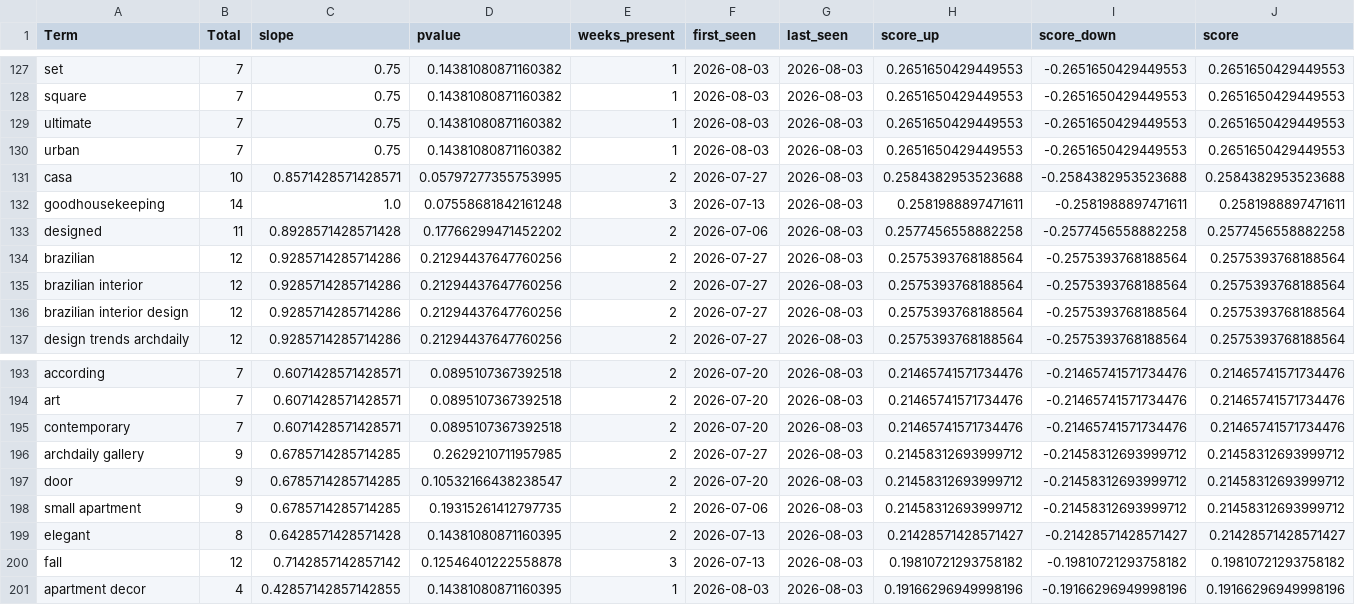
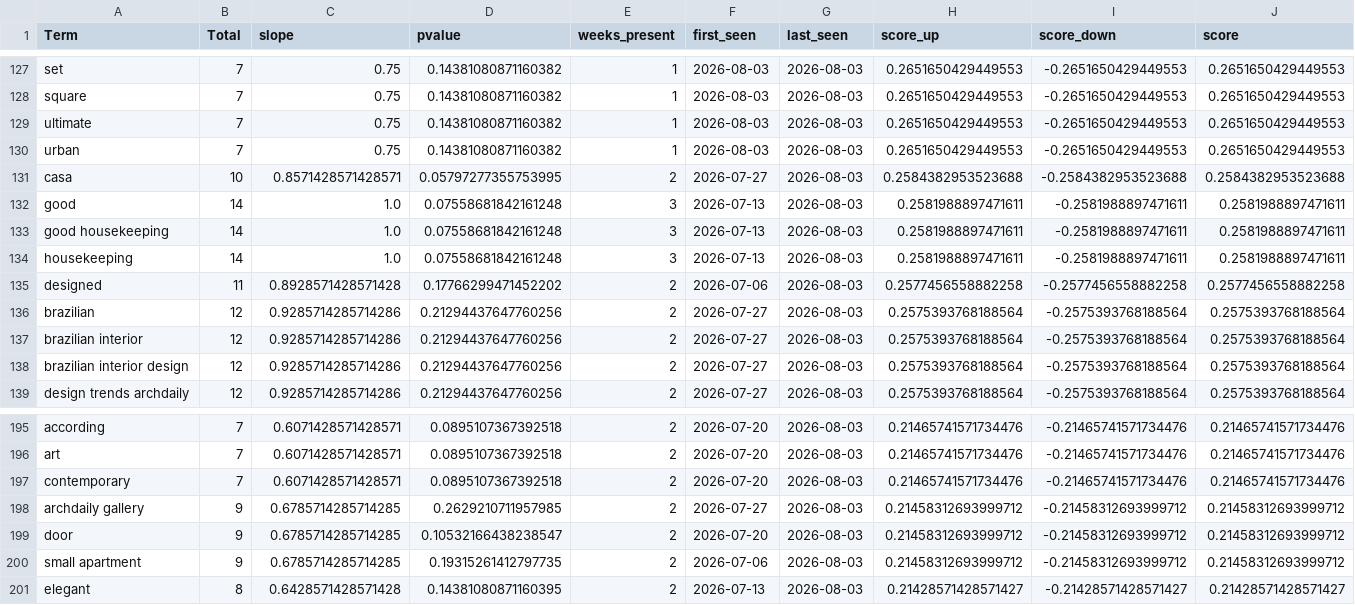
Before and after one commit to prettylittledata/prettylittledata, a CSV file: data/decor_new_terms.csv, drawn as a sheet; only a part is shown, gaps mark what is left out.

```diff
--- a/data/decor_new_terms.csv
+++ b/data/decor_new_terms.csv
@@ -131,3 +131,5 @@ urban,7,0.75,0.14381080871160382,1,2026-08-03,2026-08-03,0.2651650429449553,-0.2
 casa,10,0.8571428571428571,0.05797277355753995,2,2026-07-27,2026-08-03,0.2584382953523688,-0.2584382953523688,0.2584382953523688
-goodhousekeeping,14,1.0,0.07558681842161248,3,2026-07-13,2026-08-03,0.2581988897471611,-0.2581988897471611,0.2581988897471611
+good,14,1.0,0.07558681842161248,3,2026-07-13,2026-08-03,0.2581988897471611,-0.2581988897471611,0.2581988897471611
+good housekeeping,14,1.0,0.07558681842161248,3,2026-07-13,2026-08-03,0.2581988897471611,-0.2581988897471611,0.2581988897471611
+housekeeping,14,1.0,0.07558681842161248,3,2026-07-13,2026-08-03,0.2581988897471611,-0.2581988897471611,0.2581988897471611
 designed,11,0.8928571428571428,0.17766299471452202,2,2026-07-06,2026-08-03,0.2577456558882258,-0.2577456558882258,0.2577456558882258
@@ -199,3 +201 @@ small apartment,9,0.6785714285714285,0.19315261412797735,2,2026-07-06,2026-08-03
 elegant,8,0.6428571428571428,0.14381080871160395,2,2026-07-13,2026-08-03,0.21428571428571427,-0.21428571428571427,0.21428571428571427
-fall,12,0.7142857142857142,0.12546401222558878,3,2026-07-13,2026-08-03,0.19810721293758182,-0.19810721293758182,0.19810721293758182
-apartment decor,4,0.42857142857142855,0.14381080871160395,1,2026-08-03,2026-08-03,0.19166296949998196,-0.19166296949998196,0.19166296949998196
```
Also changed, not shown: data/decor_all_raw.csv, data/decor_decreasing_terms.csv, 4 other files.
